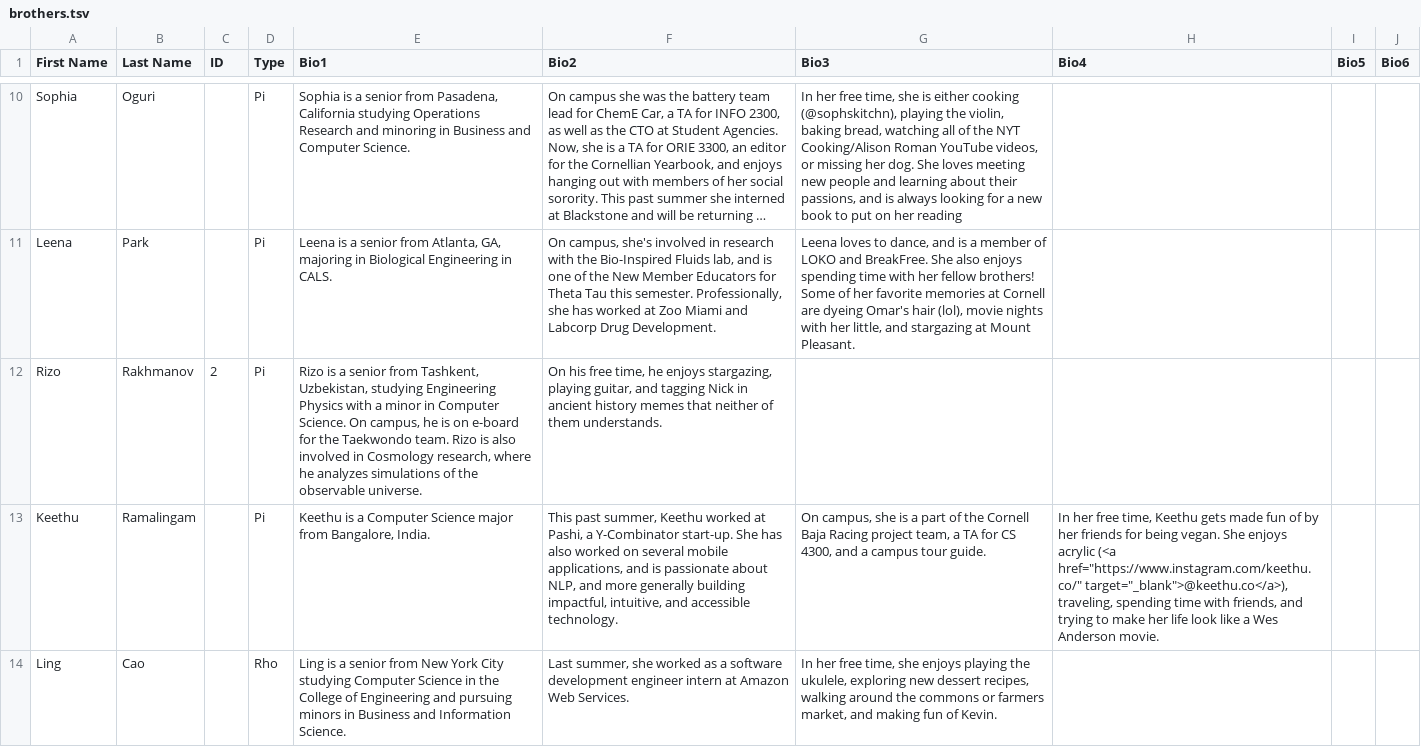
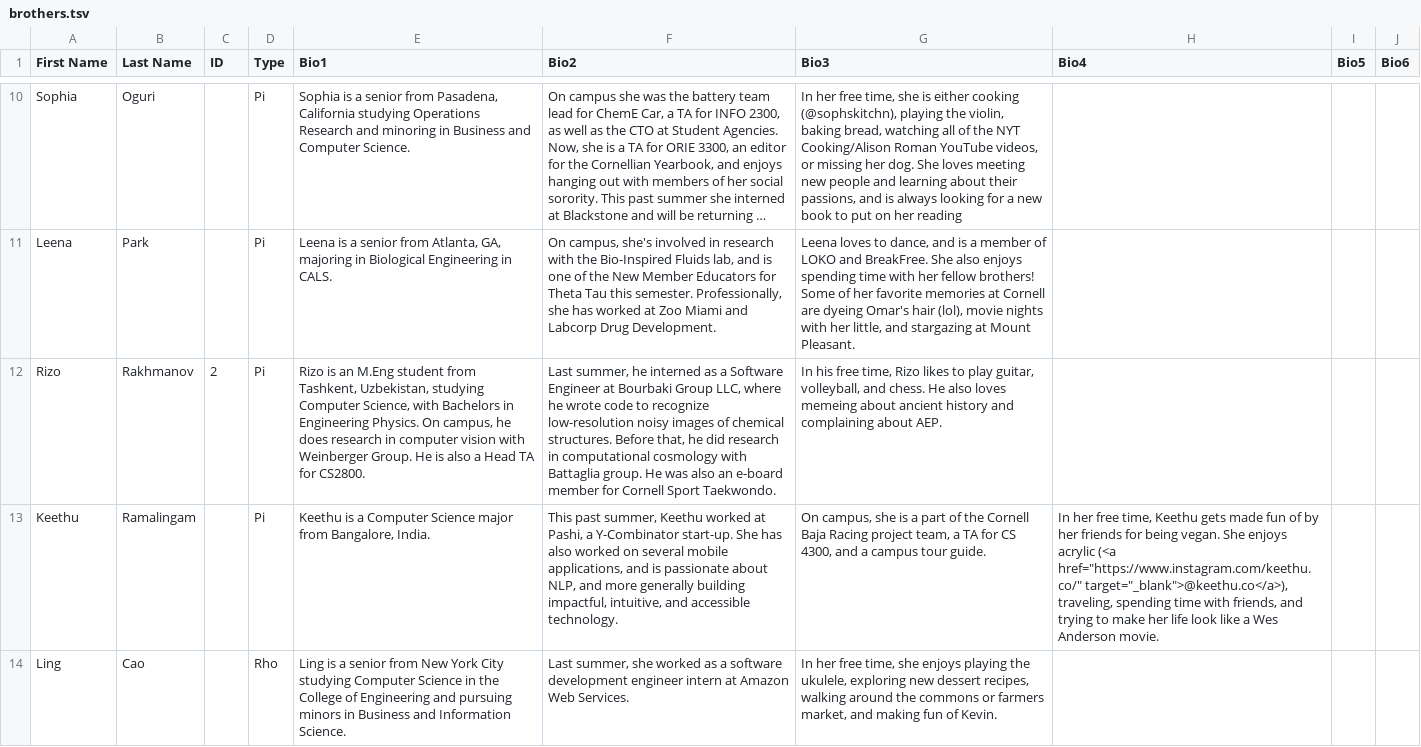
Before and after one commit to cornellWebmaster/ttFlask, a TSV file: data/brothers/brothers.tsv, drawn as a sheet; only a part is shown, gaps mark what is left out; long unchanged cells end in …; the diff names each change by its address in the sheet, - before the commit and + after, or states it on an @@ line.

Commit message:
update rizo

```diff
--- a/data/brothers/brothers.tsv
+++ b/data/brothers/brothers.tsv
-E12 (Bio1): Rizo is a senior from Tashkent, Uzbekistan, studying Engineering Physics with a minor in Computer Science. On campus, he is on e-board for the Taekwondo team. Rizo is also involved in Cosmology research, where he analyzes simulations of the observable universe.
+E12 (Bio1): Rizo is an M.Eng student from Tashkent, Uzbekistan, studying Computer Science, with Bachelors in Engineering Physics. On campus, he does research in computer vision with Weinberger Group. He is also a Head TA for CS2800.
-F12 (Bio2): On his free time, he enjoys stargazing, playing guitar, and tagging Nick in ancient history memes that neither of them understands.
+F12 (Bio2): Last summer, he interned as a Software Engineer at Bourbaki Group LLC, where he wrote code to recognize low-resolution noisy images of chemical structures. Before that, he did research in computational cosmology with Battaglia group. He was also an e-board member for Cornell Sport Taekwondo.
-G12 (Bio3): (empty)
+G12 (Bio3): In his free time, Rizo likes to play guitar, volleyball, and chess. He also loves memeing about ancient history and complaining about AEP.
```
